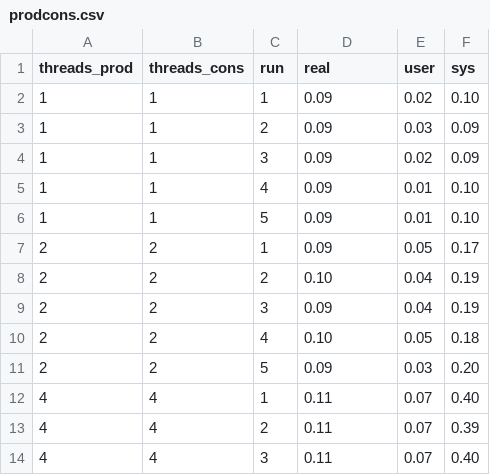
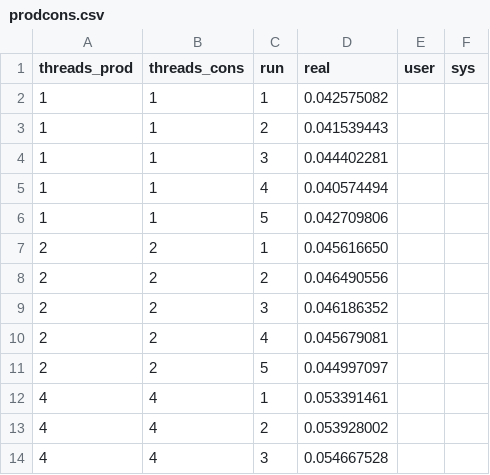
Before and after one commit to seisdedosdiego/LINFO1252-Projet-1, a CSV file: measures/prodcons.csv, drawn as a sheet; only a part is shown; the diff covers the shown part only.

```diff
--- a/measures/prodcons.csv
+++ b/measures/prodcons.csv
@@ -1,14 +1,14 @@
 threads_prod;threads_cons;run;real;user;sys
-1;1;1;0.09;0.02;0.10
-1;1;2;0.09;0.03;0.09
-1;1;3;0.09;0.02;0.09
-1;1;4;0.09;0.01;0.10
-1;1;5;0.09;0.01;0.10
-2;2;1;0.09;0.05;0.17
-2;2;2;0.10;0.04;0.19
-2;2;3;0.09;0.04;0.19
-2;2;4;0.10;0.05;0.18
-2;2;5;0.09;0.03;0.20
-4;4;1;0.11;0.07;0.40
-4;4;2;0.11;0.07;0.39
-4;4;3;0.11;0.07;0.40
+1;1;1;0.042575082
+1;1;2;0.041539443
+1;1;3;0.044402281
+1;1;4;0.040574494
+1;1;5;0.042709806
+2;2;1;0.045616650
+2;2;2;0.046490556
+2;2;3;0.046186352
+2;2;4;0.045679081
+2;2;5;0.044997097
+4;4;1;0.053391461
+4;4;2;0.053928002
+4;4;3;0.054667528
```
Also changed, not shown: 36 edited cells elsewhere in this file, measures/lecteurs_ecrivains.csv, measures/philosophes.csv, 8 other files.
